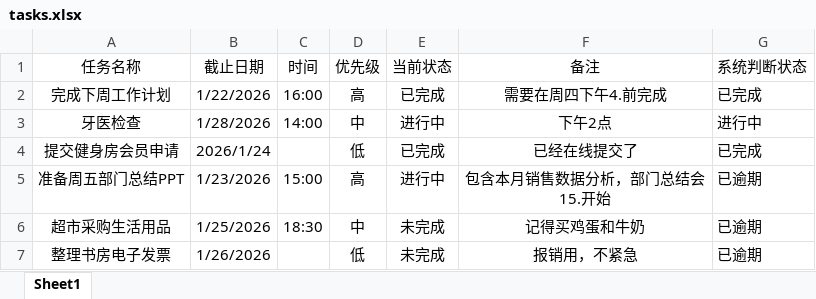
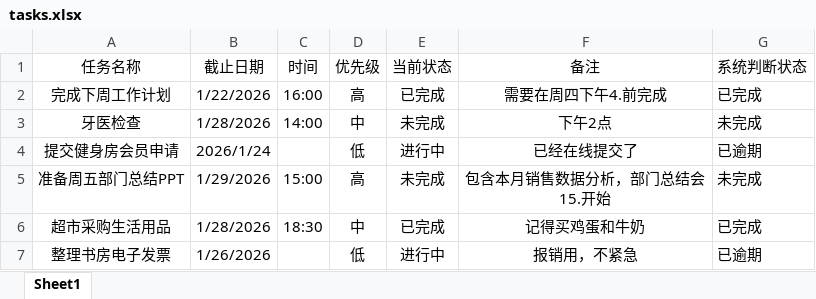
Before and after one commit to LJJJ199/github-tasks, an Excel workbook: tasks.xlsx, sheet Sheet1, drawn as a sheet; values as stored, in another font and other column widths than the file's, no borders; conditional formats not drawn; the diff names each change by its address in the sheet, - before the commit and + after, or states it on an @@ line.

```diff
--- a/tasks.xlsx (sheet Sheet1)
+++ b/tasks.xlsx (sheet Sheet1)
-E3 (当前状态): 进行中
+E3 (当前状态): 未完成
-G3 (系统判断状态): 进行中
+G3 (系统判断状态): 未完成
-E4 (当前状态): 已完成
+E4 (当前状态): 进行中
-G4 (系统判断状态): 已完成
+G4 (系统判断状态): 已逾期
-B5 (截止日期): 1/23/2026
+B5 (截止日期): 1/29/2026
-E5 (当前状态): 进行中
+E5 (当前状态): 未完成
-G5 (系统判断状态): 已逾期
+G5 (系统判断状态): 未完成
-B6 (截止日期): 1/25/2026
+B6 (截止日期): 1/28/2026
-E6 (当前状态): 未完成
+E6 (当前状态): 已完成
-G6 (系统判断状态): 已逾期
+G6 (系统判断状态): 已完成
-E7 (当前状态): 未完成
+E7 (当前状态): 进行中
```
Also changed, not shown: 8 other files.
